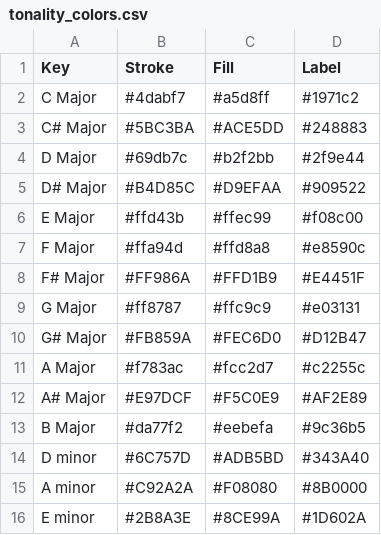
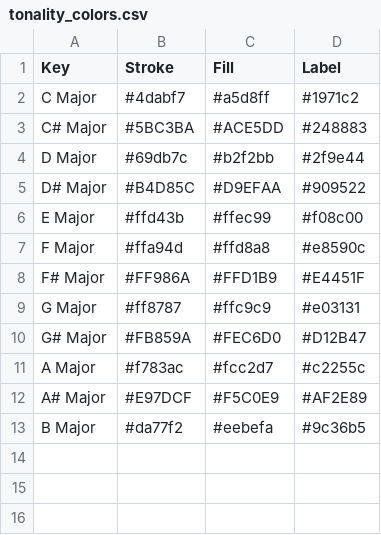
Before and after one commit to joabemorais/tonalogy-api, a CSV file: visualizer/config/tonality_colors.csv, drawn as a sheet.

Commit message:
feat: enhance visualizer service with tonality-based styling and add relative major mapping for minor keys

```diff
--- a/visualizer/config/tonality_colors.csv
+++ b/visualizer/config/tonality_colors.csv
@@ -13,4 +13 @@ A# Major,#E97DCF,#F5C0E9,#AF2E89
 B Major,#da77f2,#eebefa,#9c36b5
-D minor,#6C757D,#ADB5BD,#343A40
-A minor,#C92A2A,#F08080,#8B0000
-E minor,#2B8A3E,#8CE99A,#1D602A
```
Also changed, not shown: 2 other files.
